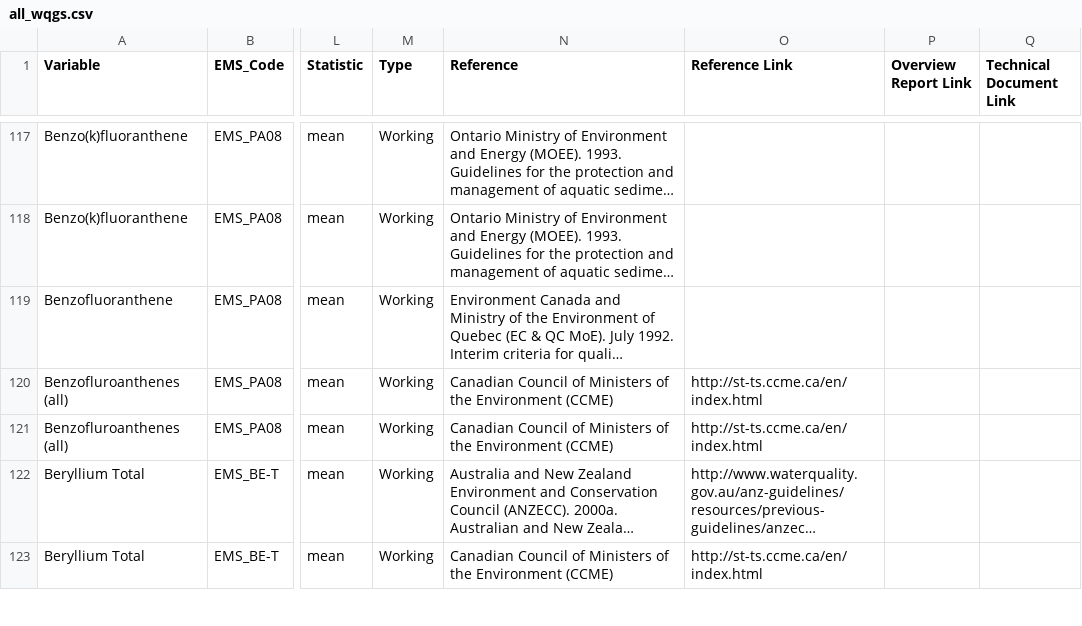
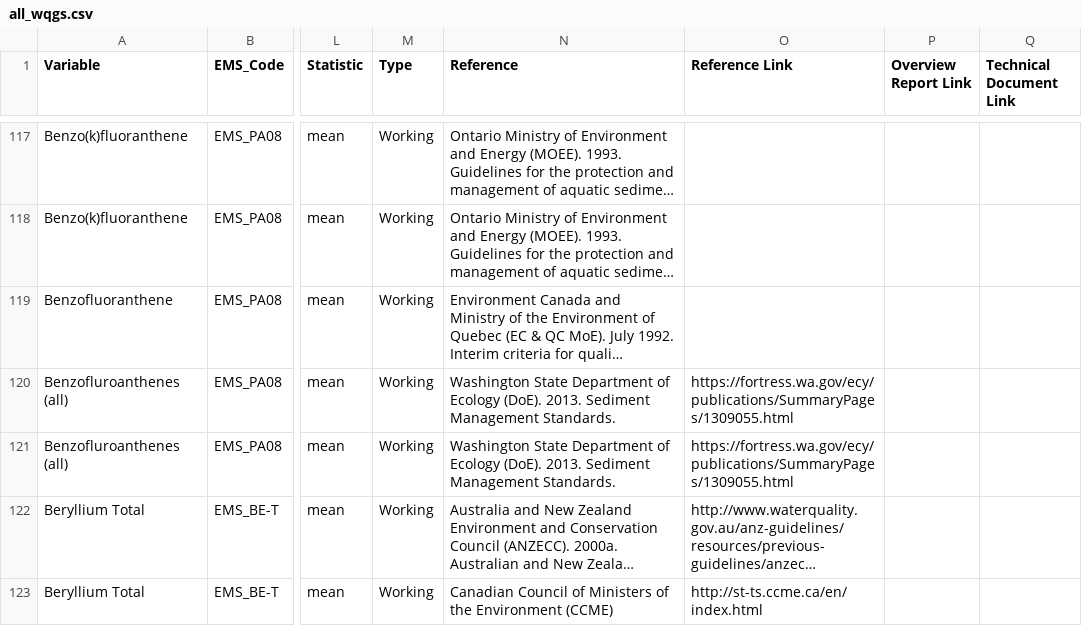
Before and after one commit to bcgov/wqg_data, a CSV file: all_wqgs.csv, drawn as a sheet; only a part is shown, gaps mark what is left out; long unchanged cells end in …; the diff names each change by its address in the sheet, - before the commit and + after, or states it on an @@ line.

Commit message:
changed refrence to benzofluroanthenes for marine aquatic life from CCME to DoWashington

```diff
--- a/all_wqgs.csv
+++ b/all_wqgs.csv
-N120:N121 (Reference): Canadian Council of Ministers of the Environment (CCME)
+N120:N121 (Reference): Washington State Department of Ecology (DoE). 2013. Sediment Management Standards.
-O120:O121 (Reference Link): http://st-ts.ccme.ca/en/index.html
+O120:O121 (Reference Link): https://fortress.wa.gov/ecy/publications/SummaryPages/1309055.html
```
